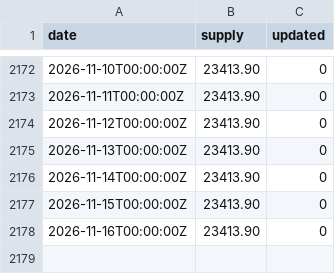
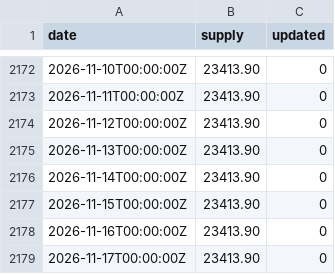
Before and after one commit to xh3b4sd/money-supply, a CSV file: supply.csv, drawn as a sheet; only a part is shown, gaps mark what is left out; the diff names each change by its address in the sheet, - before the commit and + after, or states it on an @@ line.

Commit message:
update supply.csv

```diff
--- a/supply.csv
+++ b/supply.csv
+row 2179: 2026-11-17T00:00:00Z | 23413.90 | 0
```
